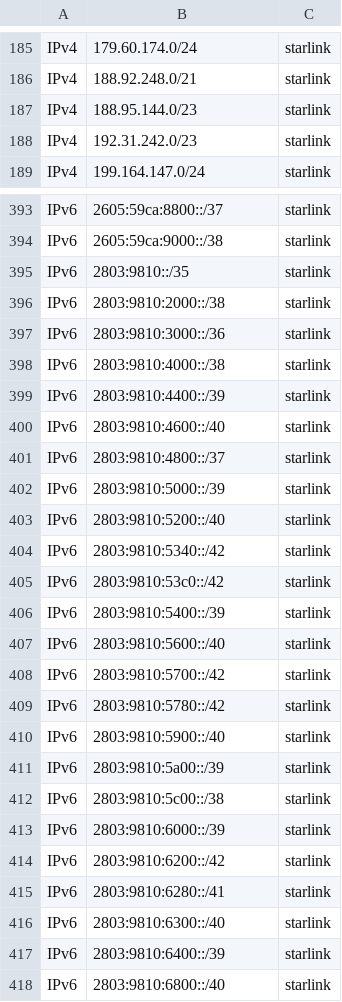
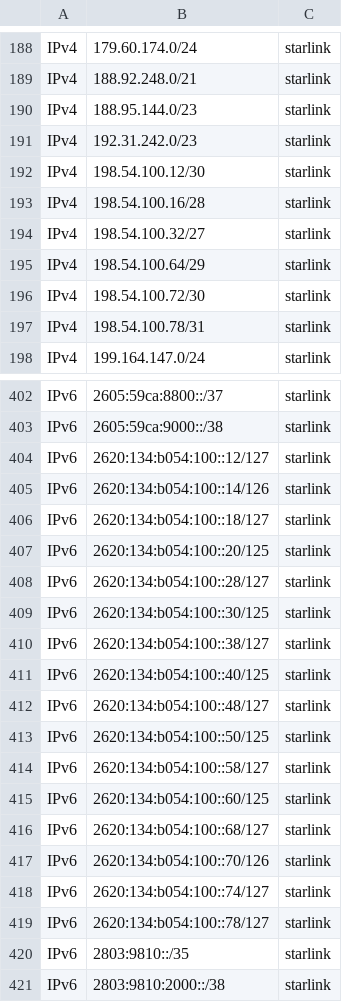
Before and after one commit to disposable/cloud-ip-ranges, a CSV file: misc/all-providers.csv, drawn as a sheet; only a part is shown, gaps mark what is left out; the shorter side is filled out with more unchanged rows; the diff covers the shown part only; the diff names each change by its address in the sheet, - before the commit and + after, or states it on an @@ line.

```diff
--- a/misc/all-providers.csv
+++ b/misc/all-providers.csv
+row 192: IPv4 | 198.54.100.12/30 | starlink
+row 193: IPv4 | 198.54.100.16/28 | starlink
+row 194: IPv4 | 198.54.100.32/27 | starlink
+row 195: IPv4 | 198.54.100.64/29 | starlink
+row 196: IPv4 | 198.54.100.72/30 | starlink
+row 197: IPv4 | 198.54.100.78/31 | starlink
+row 404: IPv6 | 2620:134:b054:100::12/127 | starlink
+row 405: IPv6 | 2620:134:b054:100::14/126 | starlink
+row 406: IPv6 | 2620:134:b054:100::18/127 | starlink
+row 407: IPv6 | 2620:134:b054:100::20/125 | starlink
+row 408: IPv6 | 2620:134:b054:100::28/127 | starlink
+row 409: IPv6 | 2620:134:b054:100::30/125 | starlink
+row 410: IPv6 | 2620:134:b054:100::38/127 | starlink
+row 411: IPv6 | 2620:134:b054:100::40/125 | starlink
+row 412: IPv6 | 2620:134:b054:100::48/127 | starlink
+row 413: IPv6 | 2620:134:b054:100::50/125 | starlink
+row 414: IPv6 | 2620:134:b054:100::58/127 | starlink
+row 415: IPv6 | 2620:134:b054:100::60/125 | starlink
+row 416: IPv6 | 2620:134:b054:100::68/127 | starlink
+row 417: IPv6 | 2620:134:b054:100::70/126 | starlink
+row 418: IPv6 | 2620:134:b054:100::74/127 | starlink
+row 419: IPv6 | 2620:134:b054:100::78/127 | starlink
```
Also changed, not shown: 9 added rows, 6 removed rows and 8 edited cells elsewhere in this file, misc/starlink.csv, 4 other files.
